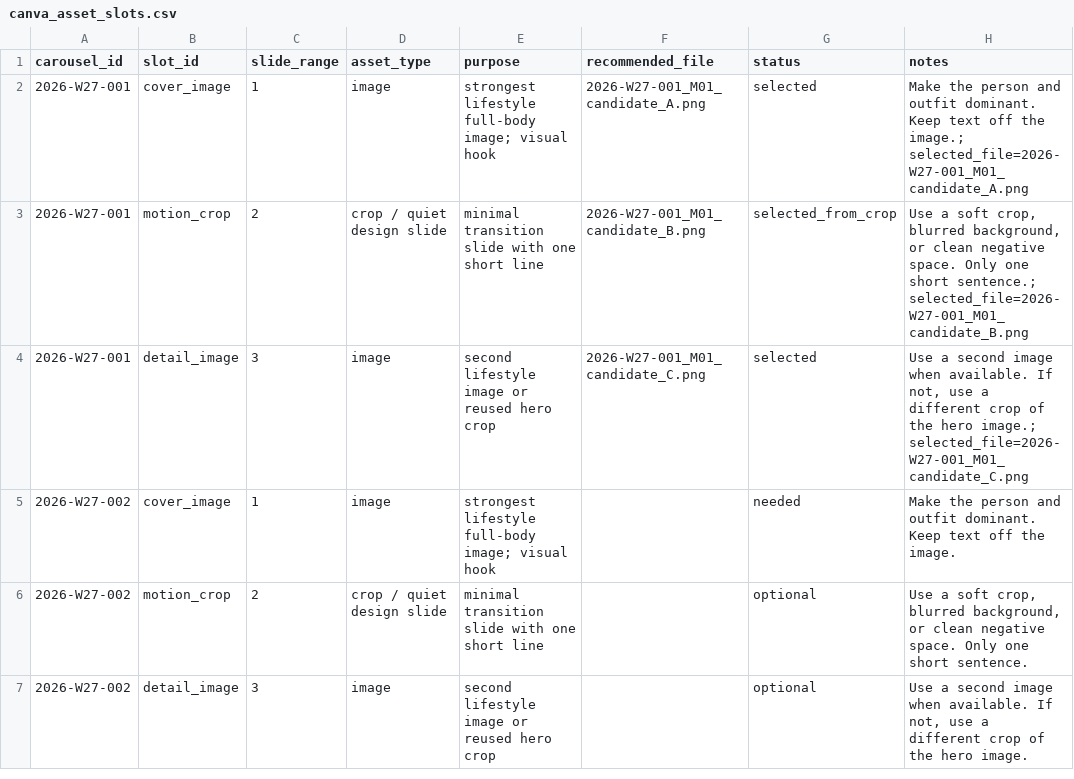
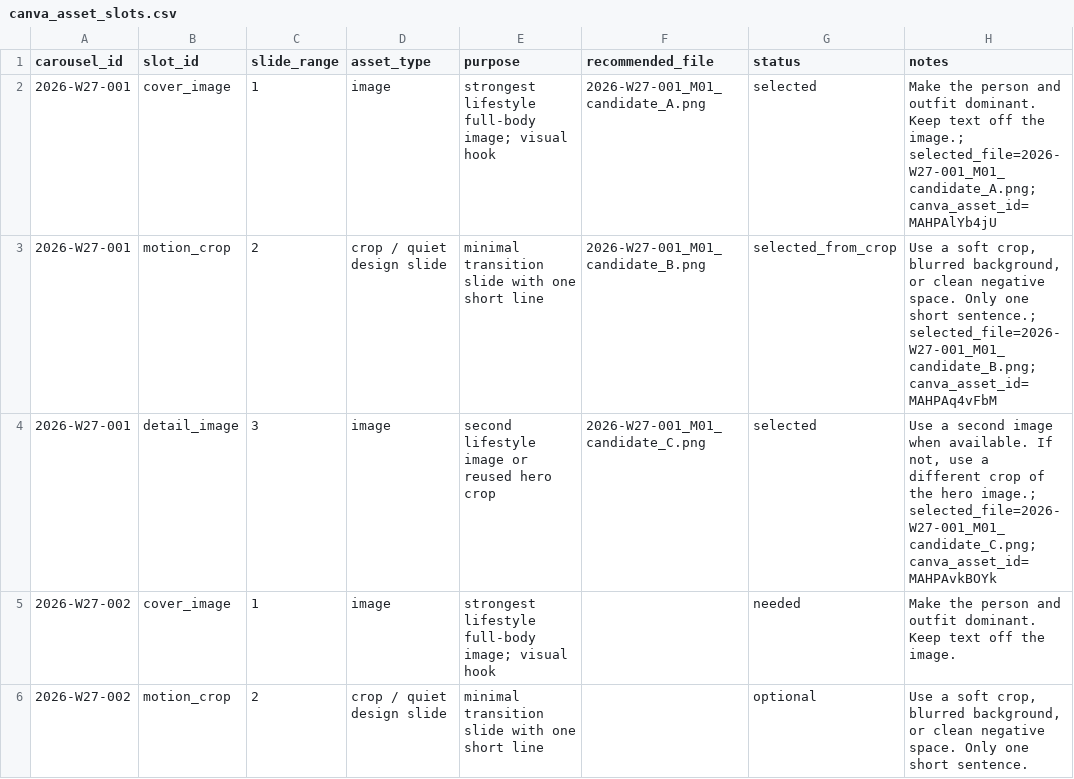
Before and after one commit to fcsh1526/codex-fittingrooom, a CSV file: 10_automation/runs/2026-W27/canva_asset_slots.csv, drawn as a sheet; only a part is shown; the shorter side is filled out with more unchanged rows.

Commit message:
Record Canva autofill draft status

```diff
--- a/10_automation/runs/2026-W27/canva_asset_slots.csv
+++ b/10_automation/runs/2026-W27/canva_asset_slots.csv
@@ -1,5 +1,5 @@
 carousel_id,slot_id,slide_range,asset_type,purpose,recommended_file,status,notes
-2026-W27-001,cover_image,1,image,strongest lifestyle full-body image; visual hook,2026-W27-001_M01_candidate_A.png,selected,Make the person and outfit dominant. Keep text off the image.; selected_file=2026-W27-001_M01_candidate_A.png
-2026-W27-001,motion_crop,2,crop / quiet design slide,minimal transition slide with one short line,2026-W27-001_M01_candidate_B.png,selected_from_crop,"Use a soft crop, blurred background, or clean negative space. Only one short sentence.; selected_file=2026-W27-001_M01_candidate_B.png"
-2026-W27-001,detail_image,3,image,second lifestyle image or reused hero crop,2026-W27-001_M01_candidate_C.png,selected,"Use a second image when available. If not, use a different crop of the hero image.; selected_file=2026-W27-001_M01_candidate_C.png"
+2026-W27-001,cover_image,1,image,strongest lifestyle full-body image; visual hook,2026-W27-001_M01_candidate_A.png,selected,Make the person and outfit dominant. Keep text off the image.; selected_file=2026-W27-001_M01_candidate_A.png; canva_asset_id=MAHPAlYb4jU
+2026-W27-001,motion_crop,2,crop / quiet design slide,minimal transition slide with one short line,2026-W27-001_M01_candidate_B.png,selected_from_crop,"Use a soft crop, blurred background, or clean negative space. Only one short sentence.; selected_file=2026-W27-001_M01_candidate_B.png; canva_asset_id=MAHPAq4vFbM"
+2026-W27-001,detail_image,3,image,second lifestyle image or reused hero crop,2026-W27-001_M01_candidate_C.png,selected,"Use a second image when available. If not, use a different crop of the hero image.; selected_file=2026-W27-001_M01_candidate_C.png; canva_asset_id=MAHPAvkBOYk"
 2026-W27-002,cover_image,1,image,strongest lifestyle full-body image; visual hook,,needed,Make the person and outfit dominant. Keep text off the image.
```
Also changed, not shown: 10_automation/runs/2026-W27/canva_placeholder_values.csv, 7 other files.
